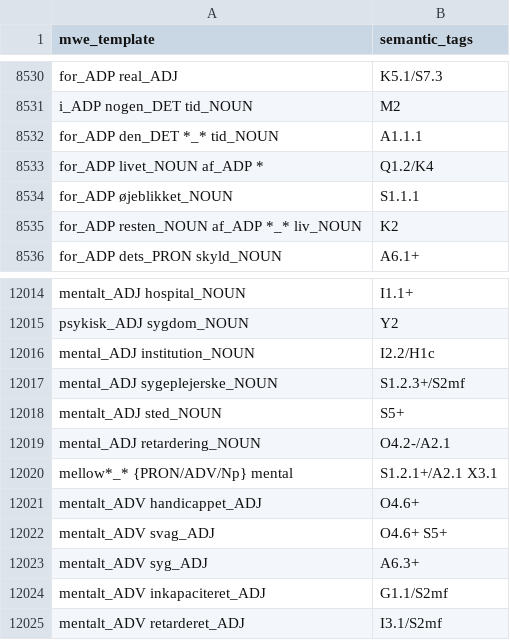
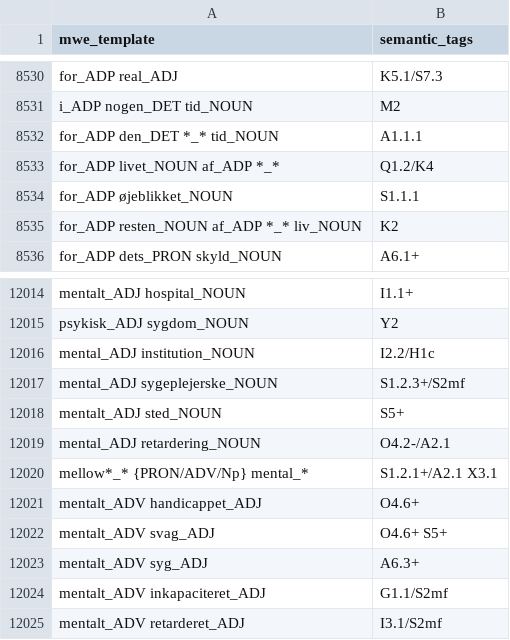
Before and after one commit to UCREL/Multilingual-USAS, a TSV file: Danish/mwe-dk.tsv, drawn as a sheet; only a part is shown, gaps mark what is left out; the diff covers the shown part only.

```diff
--- a/Danish/mwe-dk.tsv
+++ b/Danish/mwe-dk.tsv
@@ -8532,3 +8532,3 @@ i_ADP nogen_DET tid_NOUN	M2
 for_ADP den_DET *_* tid_NOUN	A1.1.1
-for_ADP livet_NOUN af_ADP *	Q1.2/K4
+for_ADP livet_NOUN af_ADP *_*	Q1.2/K4
 for_ADP øjeblikket_NOUN	S1.1.1
@@ -12019,3 +12019,3 @@ mentalt_ADJ sted_NOUN	S5+
 mental_ADJ retardering_NOUN	O4.2-/A2.1
-mellow*_* {PRON/ADV/Np} mental	S1.2.1+/A2.1 X3.1
+mellow*_* {PRON/ADV/Np} mental_*	S1.2.1+/A2.1 X3.1
 mentalt_ADV handicappet_ADJ	O4.6+
```
Also changed, not shown: 15 edited cells elsewhere in this file.
